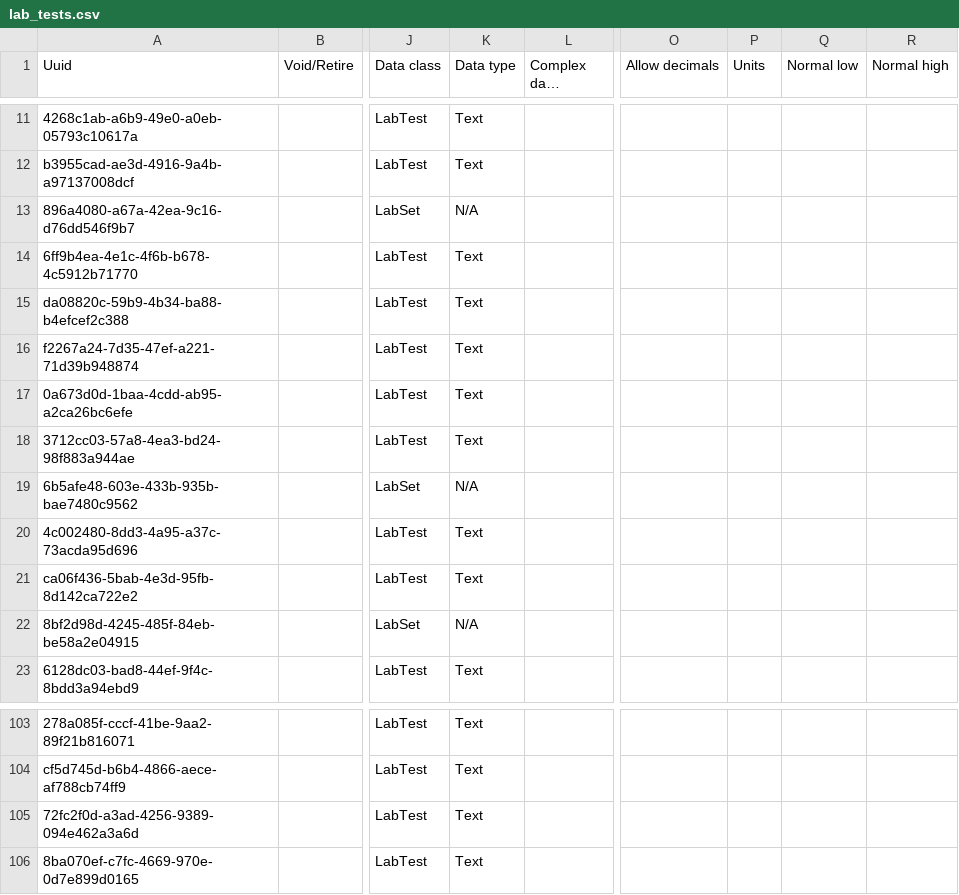
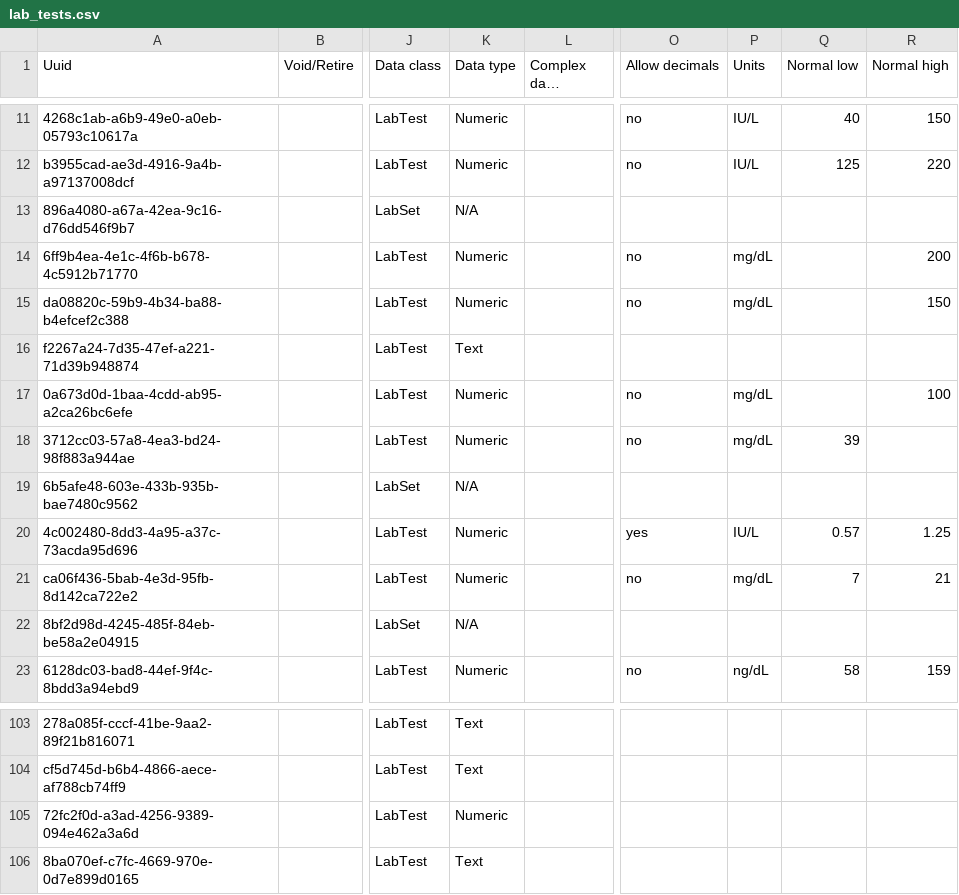
Before and after one commit to CRUDEM/openmrs-config-hsc, a CSV file: configuration/concepts/lab_tests.csv, drawn as a sheet; only a part is shown, gaps mark what is left out; long unchanged cells end in …; the diff covers the shown part only; the diff names each change by its address in the sheet, - before the commit and + after, or states it on an @@ line.

Commit message:
HSC-190: Fixed datatype of some lab tests from Free Text into Numeric. (#59)

```diff
--- a/configuration/concepts/lab_tests.csv
+++ b/configuration/concepts/lab_tests.csv
-K11:K12 (Data type): Text
+K11:K12 (Data type): Numeric
-O11:O12 (Allow decimals): (empty)
+O11:O12 (Allow decimals): no
-P11:P12 (Units): (empty)
+P11:P12 (Units): IU/L
-Q11 (Normal low): (empty)
+Q11 (Normal low): 40
-R11 (Normal high): (empty)
+R11 (Normal high): 150
-Q12 (Normal low): (empty)
+Q12 (Normal low): 125
-R12 (Normal high): (empty)
+R12 (Normal high): 220
-K14:K15 (Data type): Text
+K14:K15 (Data type): Numeric
-O14:O15 (Allow decimals): (empty)
+O14:O15 (Allow decimals): no
-P14:P15 (Units): (empty)
+P14:P15 (Units): mg/dL
-R14 (Normal high): (empty)
+R14 (Normal high): 200
-R15 (Normal high): (empty)
+R15 (Normal high): 150
-K17:K18 (Data type): Text
+K17:K18 (Data type): Numeric
-O17:O18 (Allow decimals): (empty)
+O17:O18 (Allow decimals): no
-P17:P18 (Units): (empty)
+P17:P18 (Units): mg/dL
-R17 (Normal high): (empty)
+R17 (Normal high): 100
-Q18 (Normal low): (empty)
+Q18 (Normal low): 39
-K20:K21 (Data type): Text
+K20:K21 (Data type): Numeric
-O20 (Allow decimals): (empty)
+O20 (Allow decimals): yes
-P20 (Units): (empty)
+P20 (Units): IU/L
-Q20 (Normal low): (empty)
+Q20 (Normal low): 0.57
-R20 (Normal high): (empty)
+R20 (Normal high): 1.25
-O21 (Allow decimals): (empty)
+O21 (Allow decimals): no
-P21 (Units): (empty)
+P21 (Units): mg/dL
-Q21 (Normal low): (empty)
+Q21 (Normal low): 7
-R21 (Normal high): (empty)
+R21 (Normal high): 21
-K23 (Data type): Text
+K23 (Data type): Numeric
-O23 (Allow decimals): (empty)
+O23 (Allow decimals): no
-P23 (Units): (empty)
+P23 (Units): ng/dL
-Q23 (Normal low): (empty)
+Q23 (Normal low): 58
-R23 (Normal high): (empty)
+R23 (Normal high): 159
-K105 (Data type): Text
+K105 (Data type): Numeric
```
Also changed, not shown: 117 edited cells elsewhere in this file.
